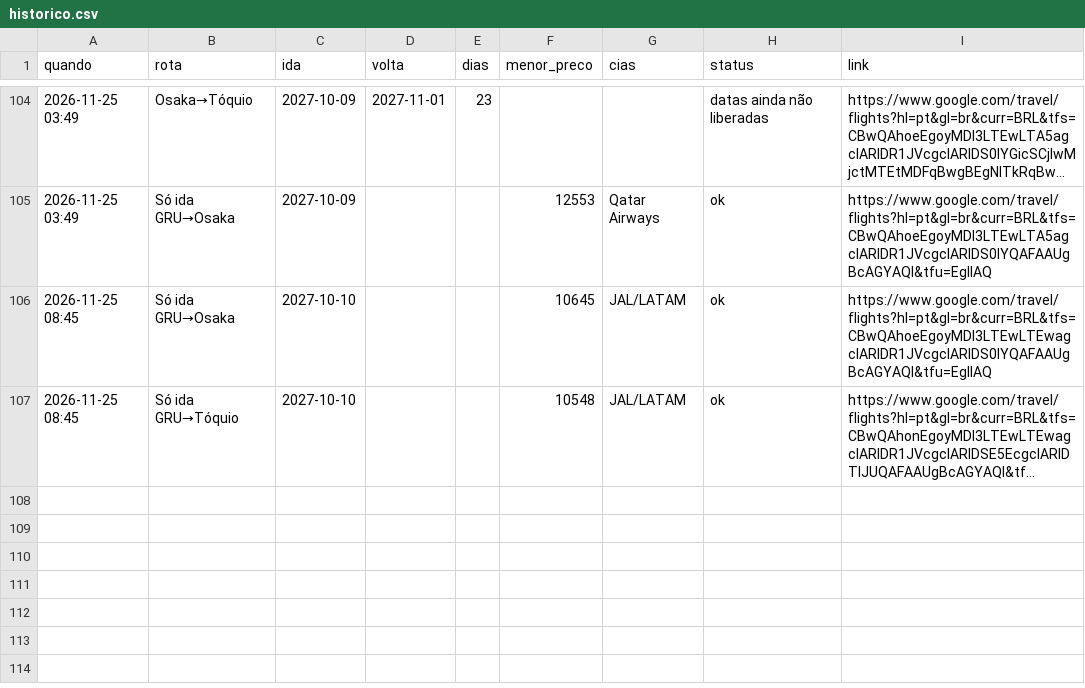
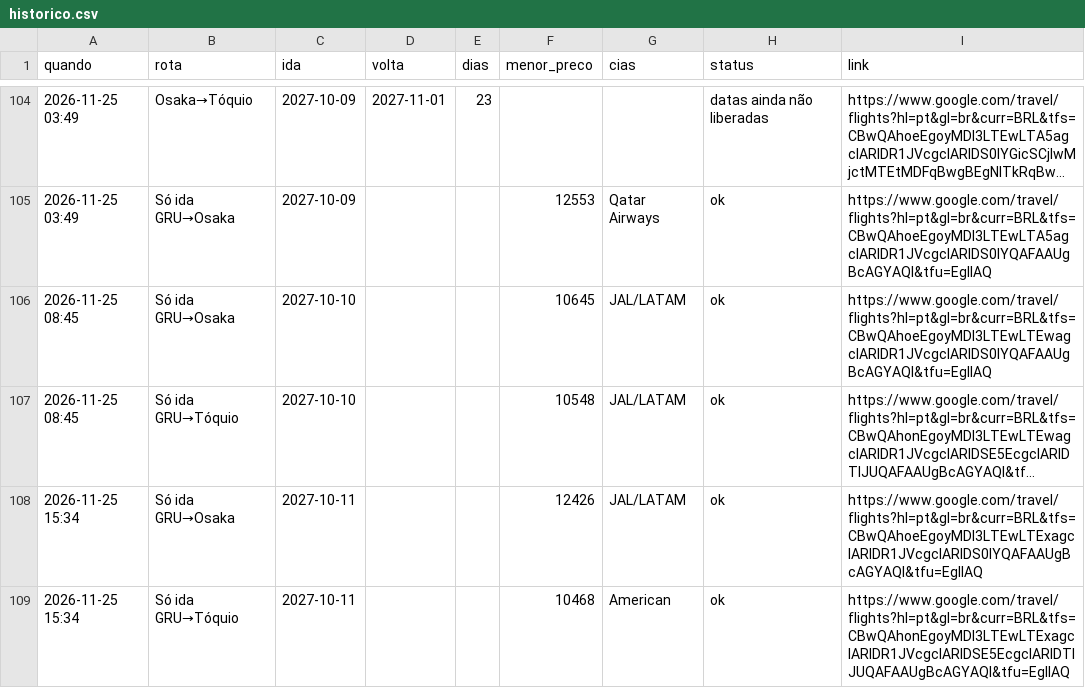
Before and after one commit to kamillabodi/robo-passagens-japao, a CSV file: data/historico.csv, drawn as a sheet; only a part is shown, gaps mark what is left out; long unchanged cells end in …; the diff names each change by its address in the sheet, - before the commit and + after, or states it on an @@ line.

```diff
--- a/data/historico.csv
+++ b/data/historico.csv
+row 108: 2026-11-25 15:34 | Só ida GRU→Osaka | 2027-10-11 |  |  | 12426 | JAL/LATAM | ok | https://www.google.com/travel/flights?hl=pt&gl=br&curr=BRL&tfs=CBwQAhoeEgoyMDI3LTEwLTExagcIARIDR1JVcgcIARIDS0lYQAFAAUgBcAGYAQI&tfu=EgIIAQ
+row 109: 2026-11-25 15:34 | Só ida GRU→Tóquio | 2027-10-11 |  |  | 10468 | American | ok | https://www.google.com/travel/flights?hl=pt&gl=br&curr=BRL&tfs=CBwQAhonEgoyMDI3LTEwLTExagcIARIDR1JVcgcIARIDSE5EcgcIARIDTlJUQAFAAUgBcAGYAQI&tfu=EgIIAQ
```
Also changed, not shown: 2 other files.
